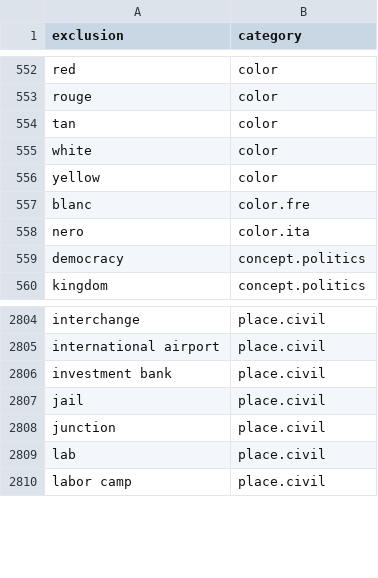
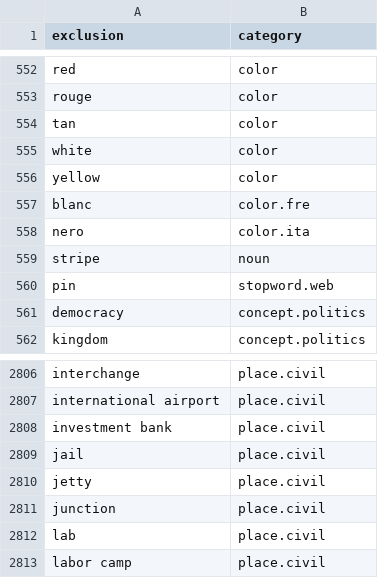
Before and after one commit to OpenSextant/Xponents, a CSV file: solr/etc/gazetteer/filters/non-placenames.csv, drawn as a sheet; only a part is shown, gaps mark what is left out.

```diff
--- a/solr/etc/gazetteer/filters/non-placenames.csv
+++ b/solr/etc/gazetteer/filters/non-placenames.csv
@@ -558,2 +558,4 @@ blanc,color.fre
 nero,color.ita
+stripe,noun
+pin,stopword.web
 democracy,concept.politics
@@ -2807,2 +2809,3 @@ investment bank,place.civil
 jail,place.civil
+jetty,place.civil
 junction,place.civil
```
Also changed, not shown: solr/etc/gazetteer/filters/non-placenames,acronym.csv.
